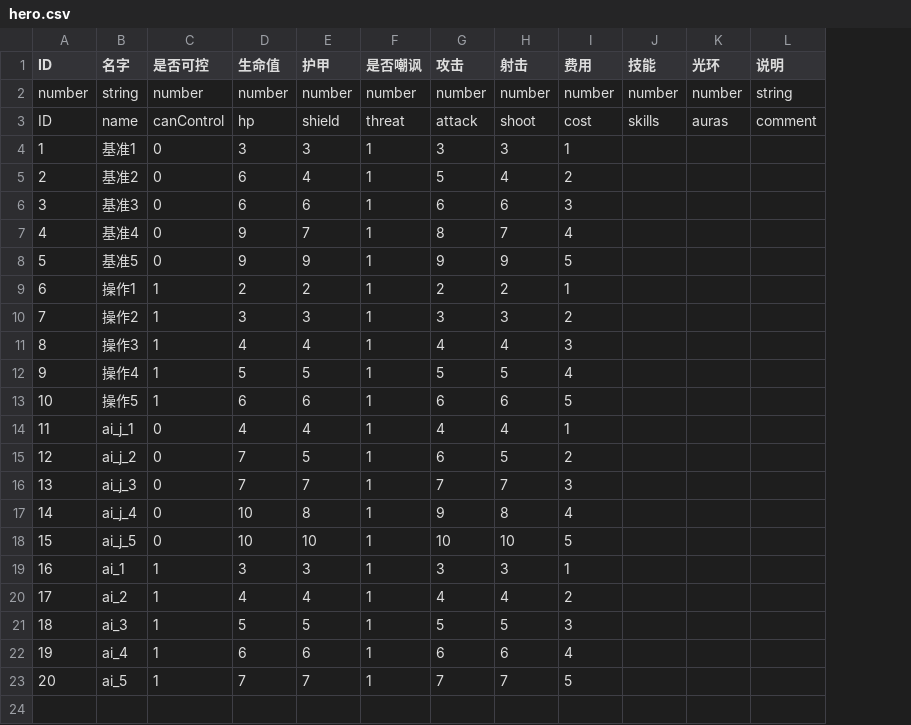
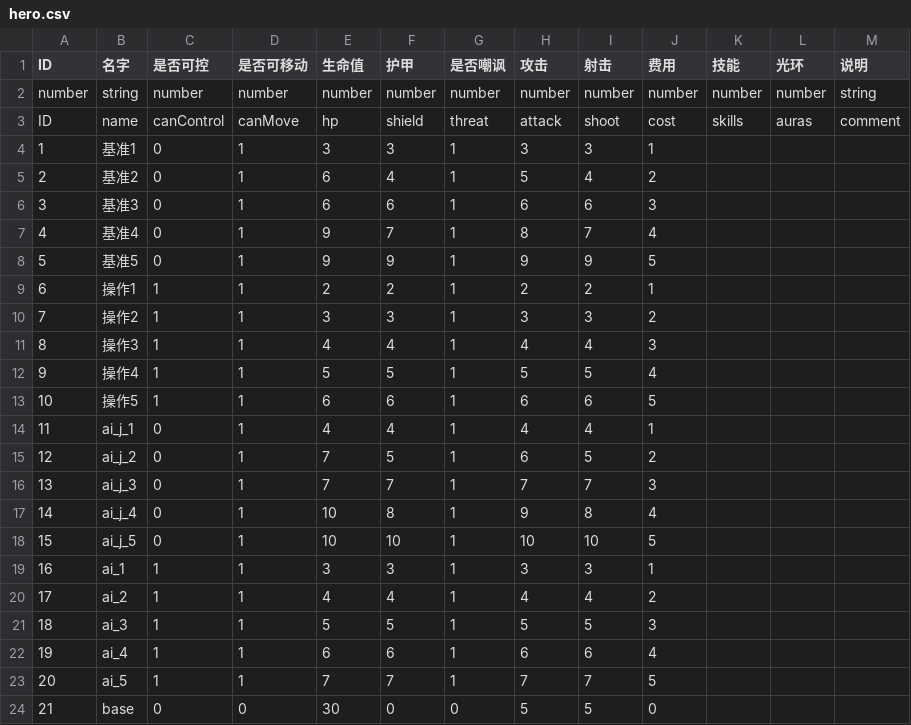
Before and after one commit to PenpenLi/FinalWar_data, a CSV file: csv/hero.csv, drawn as a sheet; the diff names each change by its address in the sheet, - before the commit and + after, or states it on an @@ line.

```diff
--- a/csv/hero.csv
+++ b/csv/hero.csv
+column D (是否可移动), rows 2-23: number | canMove | 1 | 1 | 1 | 1 | 1 | 1 | 1 | 1 | 1 | 1 | 1 | 1 | 1 | 1 | 1 | 1 | 1 | 1 | 1 | 1
+row 24: 21 | base | 0 | 0 | 30 | 0 | 0 | 5 | 5 | 0
```
Also changed, not shown: 1 other file.
